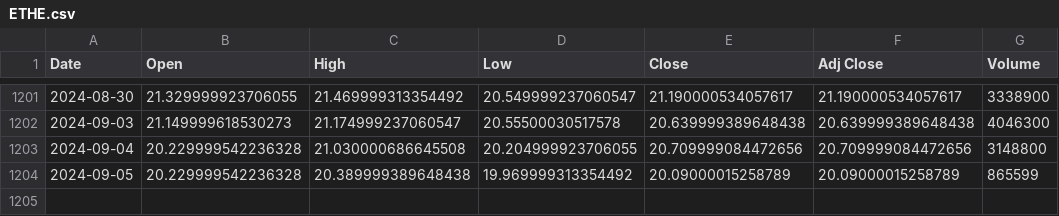
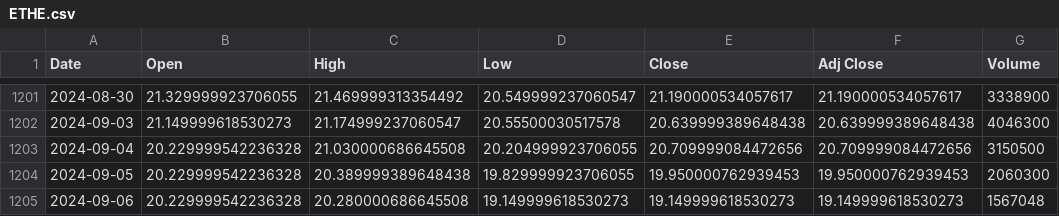
Before and after one commit to bharxhav/crypto-prognosis, a CSV file: data/assets/ETHE.csv, drawn as a sheet; only a part is shown, gaps mark what is left out.

```diff
--- a/data/assets/ETHE.csv
+++ b/data/assets/ETHE.csv
@@ -1202,3 +1202,4 @@ Date,Open,High,Low,Close,Adj Close,Volume
 2024-09-03,21.149999618530273,21.174999237060547,20.55500030517578,20.639999389648438,20.639999389648438,4046300
-2024-09-04,20.229999542236328,21.030000686645508,20.204999923706055,20.709999084472656,20.709999084472656,3148800
-2024-09-05,20.229999542236328,20.389999389648438,19.969999313354492,20.09000015258789,20.09000015258789,865599
+2024-09-04,20.229999542236328,21.030000686645508,20.204999923706055,20.709999084472656,20.709999084472656,3150500
+2024-09-05,20.229999542236328,20.389999389648438,19.829999923706055,19.950000762939453,19.950000762939453,2060300
+2024-09-06,20.229999542236328,20.280000686645508,19.149999618530273,19.149999618530273,19.149999618530273,1567048
```
Also changed, not shown: data/assets/ETCG.csv, data/assets/GBTC.csv, 5 other files.
